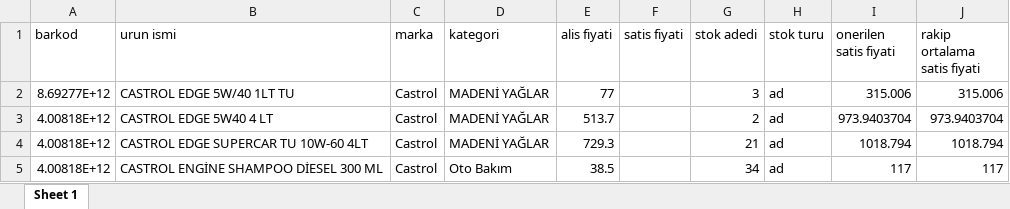
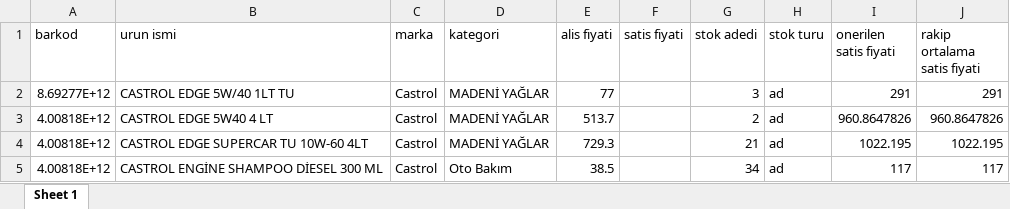
Before and after one commit to oguz-kara/google-shopping-crawler, an Excel workbook: output.xlsx, sheet Sheet 1, drawn as a sheet; values as stored, in another font and other column widths than the file's, no borders; the diff names each change by its address in the sheet, - before the commit and + after, or states it on an @@ line.

Commit message:
try to fix to filter scraped product data

```diff
--- a/output.xlsx (sheet Sheet 1)
+++ b/output.xlsx (sheet Sheet 1)
-I2 (onerilen satis fiyati): 315.006
+I2 (onerilen satis fiyati): 291
-J2 (rakip ortalama satis fiyati): 315.006
+J2 (rakip ortalama satis fiyati): 291
-I3 (onerilen satis fiyati): 973.9403704
+I3 (onerilen satis fiyati): 960.8647826
-J3 (rakip ortalama satis fiyati): 973.9403704
+J3 (rakip ortalama satis fiyati): 960.8647826
-I4 (onerilen satis fiyati): 1018.794
+I4 (onerilen satis fiyati): 1022.195
-J4 (rakip ortalama satis fiyati): 1018.794
+J4 (rakip ortalama satis fiyati): 1022.195
```
Also changed, not shown: 2 other files.
